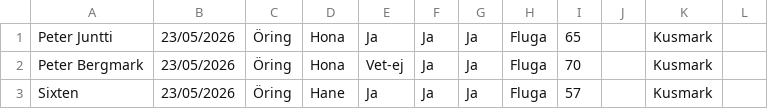
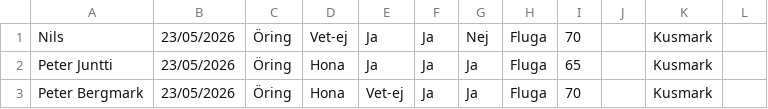
Before and after one commit to typicat/kagealven, a CSV file: output_2026.csv, drawn as a sheet; only a part is shown; the shorter side is filled out with more unchanged rows; the diff names each change by its address in the sheet, - before the commit and + after, or states it on an @@ line.

Commit message:
output

```diff
--- a/output_2026.csv
+++ b/output_2026.csv
+row 1: Nils | 23/05/2026 | Öring | Vet-ej | Ja | Ja | Nej | Fluga | 70 |  | Kusmark
```
